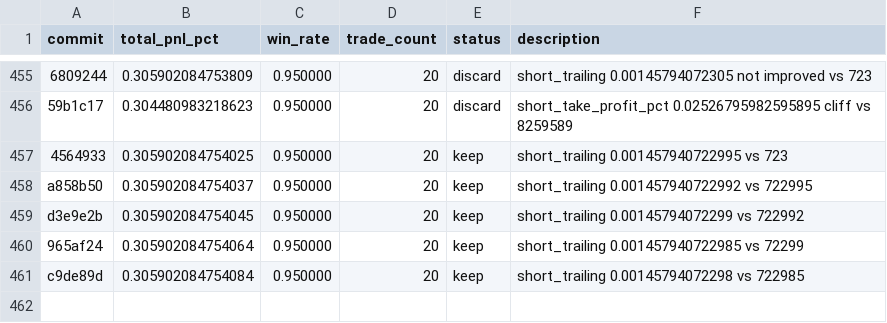
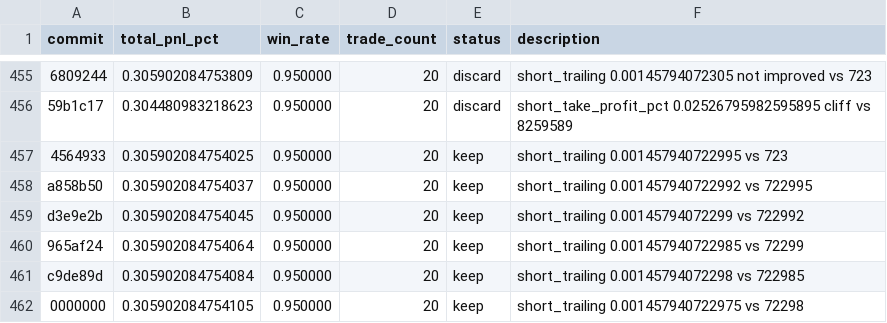
Before and after one commit to RishiJain905/autoresearch, a TSV file: results.tsv, drawn as a sheet; only a part is shown, gaps mark what is left out.

```diff
--- a/results.tsv
+++ b/results.tsv
@@ -461 +461,2 @@ d3e9e2b	0.305902084754045	0.950000	20	keep	short_trailing 0.00145794072299 vs 72
 c9de89d	0.305902084754084	0.950000	20	keep	short_trailing 0.00145794072298 vs 722985
+0000000	0.305902084754105	0.950000	20	keep	short_trailing 0.001457940722975 vs 72298
```
Also changed, not shown: 1 other file.
